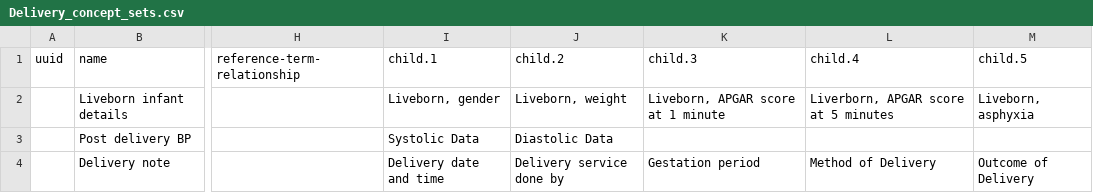
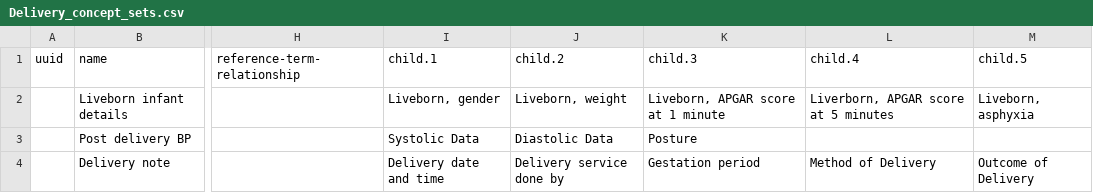
Before and after one commit to Bahmni/default-config, a CSV file: openmrs/templates/Delivery_concept_sets.csv, drawn as a sheet; only a part is shown, gaps mark what is left out; the diff names each change by its address in the sheet, - before the commit and + after, or states it on an @@ line.

```diff
--- a/openmrs/templates/Delivery_concept_sets.csv
+++ b/openmrs/templates/Delivery_concept_sets.csv
-K3 (child.3): (empty)
+K3 (child.3): Posture
```
Also changed, not shown: openmrs/templates/ChildhoodIllness_concept_sets.csv, openmrs/templates/ChildhoodIllness_concepts.csv, 5 other files.
